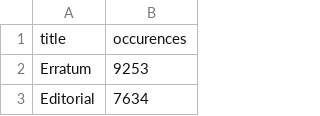
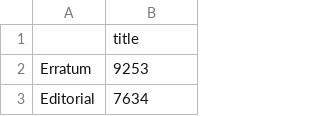
Before and after one commit to carlinmack/qid-id, a CSV file: titleProject/qid-title-freq.csv, drawn as a sheet; only a part is shown.

```diff
--- a/titleProject/qid-title-freq.csv
+++ b/titleProject/qid-title-freq.csv
@@ -1,2 +1,2 @@
-title,occurences
+,title
 Erratum,9253
```
Also changed, not shown: 4 other files.
